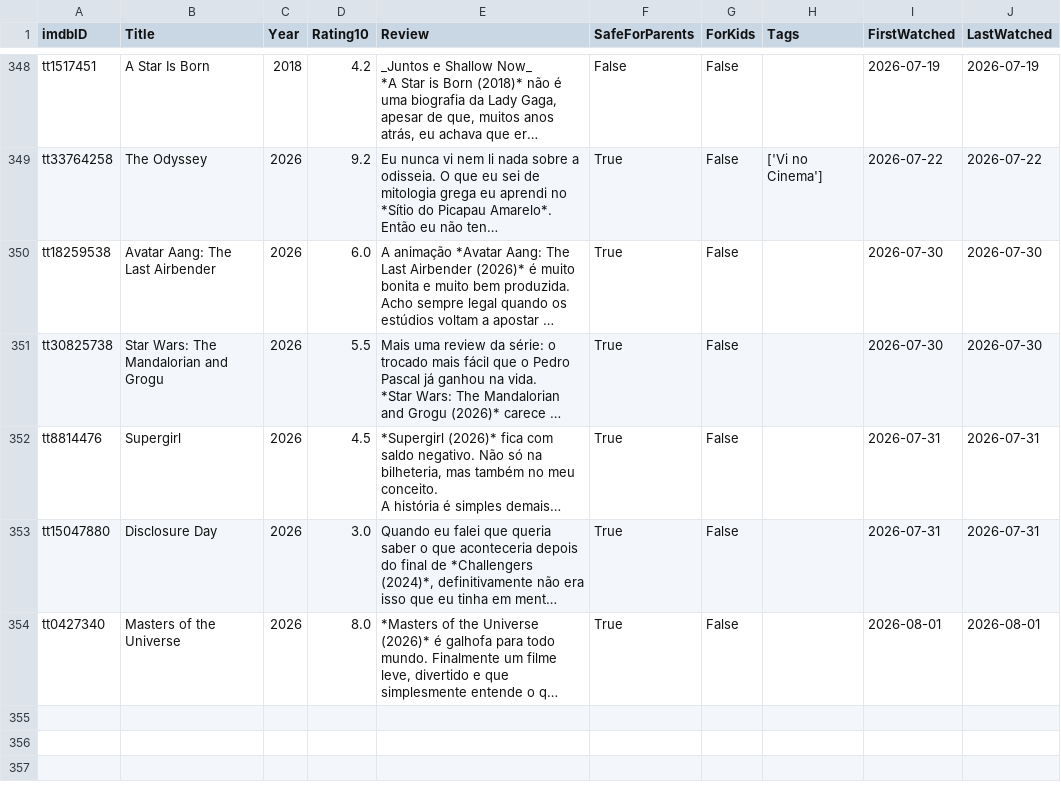
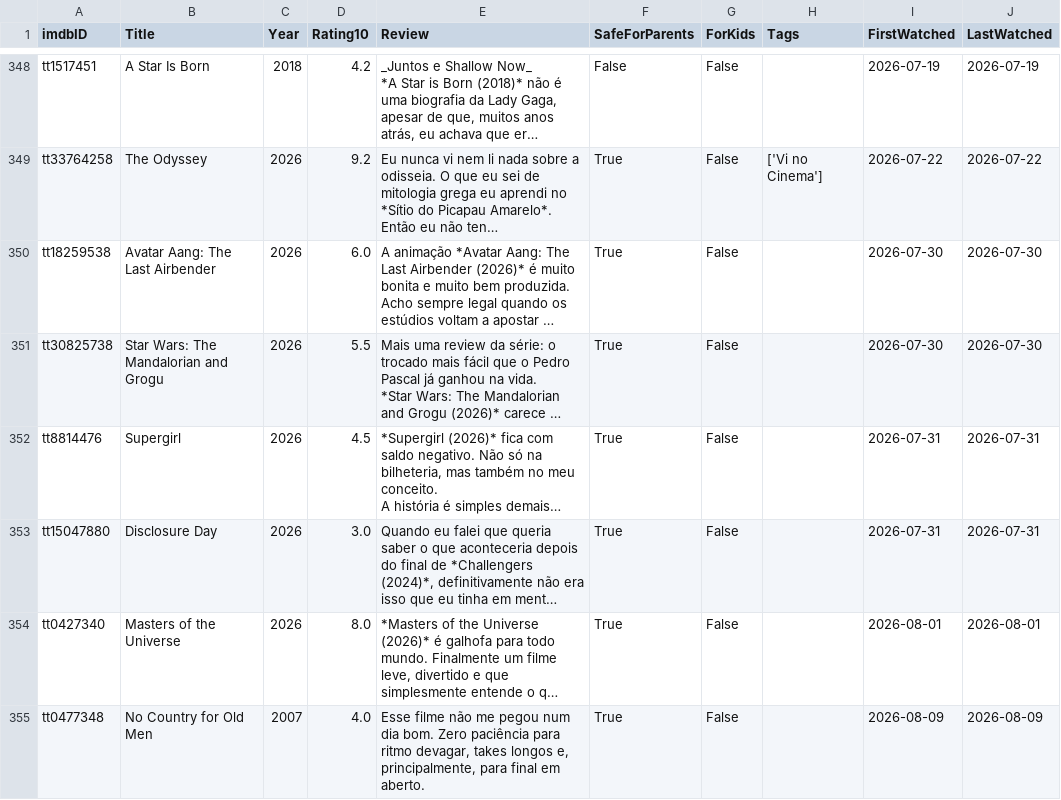
Before and after one commit to silash35/media-log, a CSV file: database/movies.csv, drawn as a sheet; only a part is shown, gaps mark what is left out; long unchanged cells end in …; the diff covers the shown part only; the diff names each change by its address in the sheet, - before the commit and + after, or states it on an @@ line.

Commit message:
Add "No Country for Old Men" and "One Battle After Another"

```diff
--- a/database/movies.csv
+++ b/database/movies.csv
+row 355: tt0477348 | No Country for Old Men | 2007 | 4.0 | Esse filme não me pegou num dia bom. Zero paciência para ritmo devagar, takes longos e, principalmente, para final em aberto. | True | False |  | 2026-08-09 | 2026-08-09
```
Also changed, not shown: 1 added row and 6 edited cells elsewhere in this file, 1 other file.
